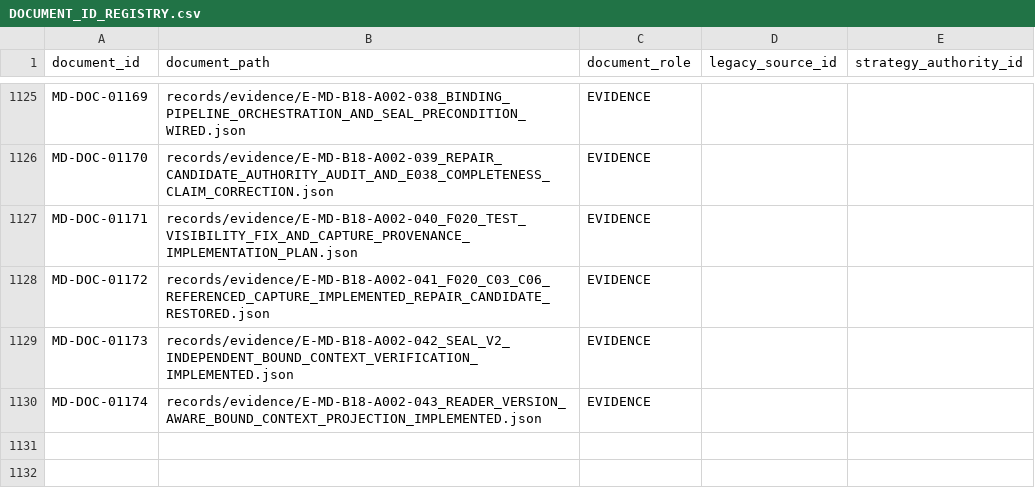
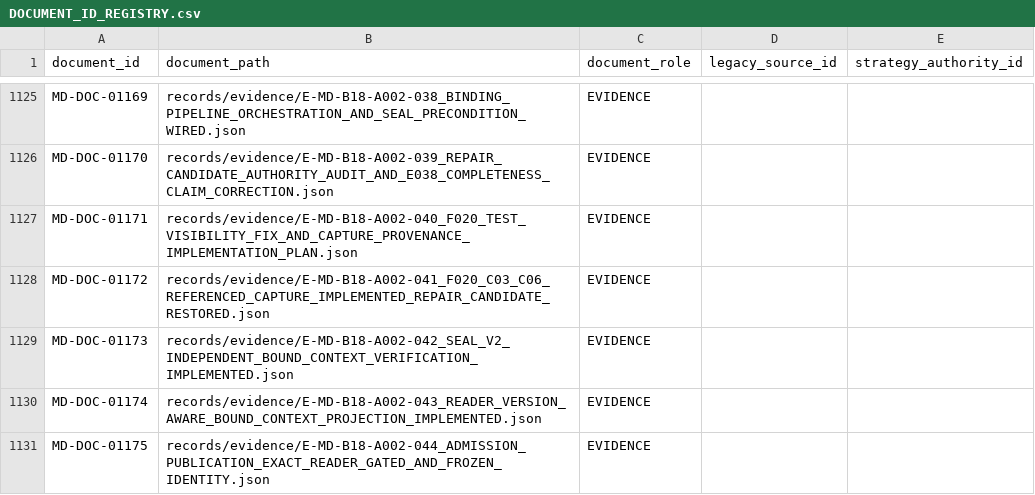
Before and after one commit to franscelstain/tradeaxis-api, a CSV file: docs/market_data/authority/governance/DOCUMENT_ID_REGISTRY.csv, drawn as a sheet; only a part is shown, gaps mark what is left out; the diff names each change by its address in the sheet, - before the commit and + after, or states it on an @@ line.

```diff
--- a/docs/market_data/authority/governance/DOCUMENT_ID_REGISTRY.csv
+++ b/docs/market_data/authority/governance/DOCUMENT_ID_REGISTRY.csv
+row 1131: MD-DOC-01175 | records/evidence/E-MD-B18-A002-044_ADMISSION_PUBLICATION_EXACT_READER_GATED_AND_FROZEN_IDENTITY.json | EVIDENCE
```
Also changed, not shown: docs/market_data/authority/governance/CURRENT_VERIFICATION_REGISTRY.csv, docs/market_data/authority/governance/DOCUMENT_ROLE_REGISTRY.csv, 8 other files.
